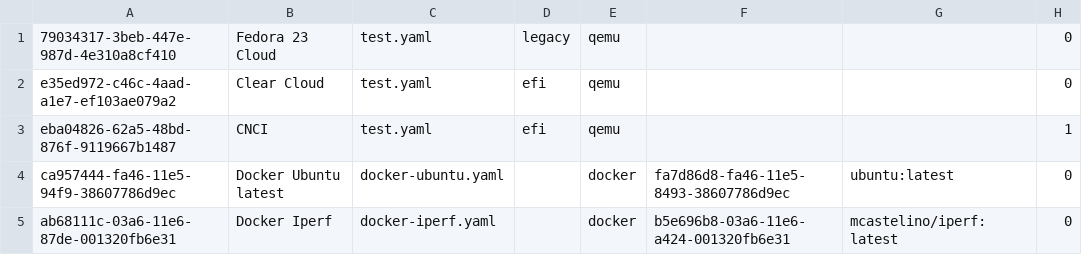
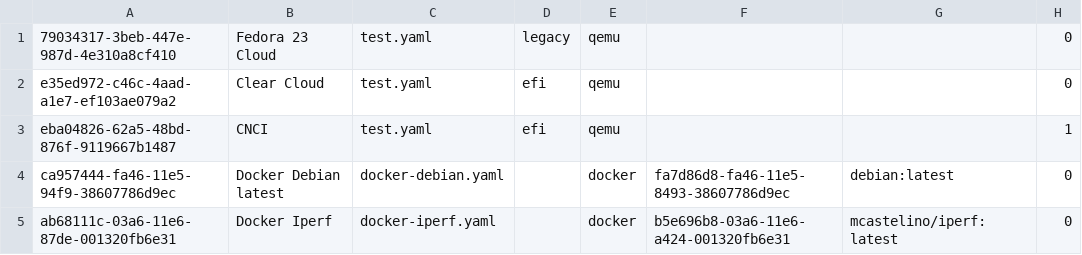
Before and after one commit to ciao-project/ciao, a CSV file: testutil/singlevm/tables/workload_template.csv, drawn as a sheet.

Commit message:
Single VM: Switch the container test image to debian from ubuntu
The ubuntu container image on dockerhub has been slimmed down.
This break the automated tests as the network tools required for
testing are no longer found within the image.

Switching the test image to debian which has the required tools.

This fixes issue #844

Signed-off-by: Manohar Castelino <manohar.r.castelino@intel.com>

```diff
--- a/testutil/singlevm/tables/workload_template.csv
+++ b/testutil/singlevm/tables/workload_template.csv
@@ -3,3 +3,3 @@ e35ed972-c46c-4aad-a1e7-ef103ae079a2,Clear Cloud,test.yaml,efi,qemu,"","", 0
 eba04826-62a5-48bd-876f-9119667b1487,CNCI,test.yaml,efi,qemu,"","", 1
-ca957444-fa46-11e5-94f9-38607786d9ec,Docker Ubuntu latest,docker-ubuntu.yaml,"",docker,fa7d86d8-fa46-11e5-8493-38607786d9ec,"ubuntu:latest",0
+ca957444-fa46-11e5-94f9-38607786d9ec,Docker Debian latest,docker-debian.yaml,"",docker,fa7d86d8-fa46-11e5-8493-38607786d9ec,"debian:latest",0
 ab68111c-03a6-11e6-87de-001320fb6e31,Docker Iperf,docker-iperf.yaml,"",docker,b5e696b8-03a6-11e6-a424-001320fb6e31,"mcastelino/iperf:latest",0
```
